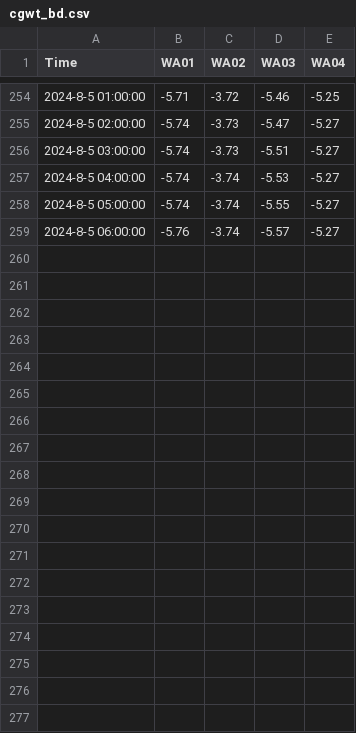
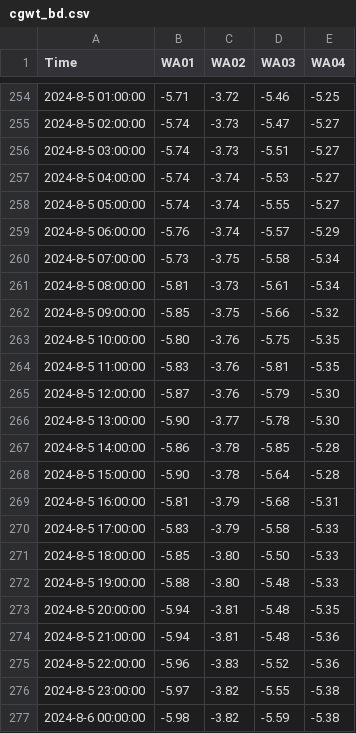
Before and after one commit to cgwatertech/GW_mnt, a CSV file: cgwt_bd.csv, drawn as a sheet; only a part is shown, gaps mark what is left out; the diff covers the shown part only.

```diff
--- a/cgwt_bd.csv
+++ b/cgwt_bd.csv
@@ -258,2 +258,20 @@ Time,WA01,WA02,WA03,WA04
 2024-8-5 05:00:00,-5.74,-3.74,-5.55,-5.27
-2024-8-5 06:00:00,-5.76,-3.74,-5.57,-5.27
+2024-8-5 06:00:00,-5.76,-3.74,-5.57,-5.29
+2024-8-5 07:00:00,-5.73,-3.75,-5.58,-5.34
+2024-8-5 08:00:00,-5.81,-3.73,-5.61,-5.34
+2024-8-5 09:00:00,-5.85,-3.75,-5.66,-5.32
+2024-8-5 10:00:00,-5.80,-3.76,-5.75,-5.35
+2024-8-5 11:00:00,-5.83,-3.76,-5.81,-5.35
+2024-8-5 12:00:00,-5.87,-3.76,-5.79,-5.30
+2024-8-5 13:00:00,-5.90,-3.77,-5.78,-5.30
+2024-8-5 14:00:00,-5.86,-3.78,-5.85,-5.28
+2024-8-5 15:00:00,-5.90,-3.78,-5.64,-5.28
+2024-8-5 16:00:00,-5.81,-3.79,-5.68,-5.31
+2024-8-5 17:00:00,-5.83,-3.79,-5.58,-5.33
+2024-8-5 18:00:00,-5.85,-3.80,-5.50,-5.33
+2024-8-5 19:00:00,-5.88,-3.80,-5.48,-5.33
+2024-8-5 20:00:00,-5.94,-3.81,-5.48,-5.35
+2024-8-5 21:00:00,-5.94,-3.81,-5.48,-5.36
+2024-8-5 22:00:00,-5.96,-3.83,-5.52,-5.36
+2024-8-5 23:00:00,-5.97,-3.82,-5.55,-5.38
+2024-8-6 00:00:00,-5.98,-3.82,-5.59,-5.38
```
Also changed, not shown: 13 added rows elsewhere in this file, 1 other file.
